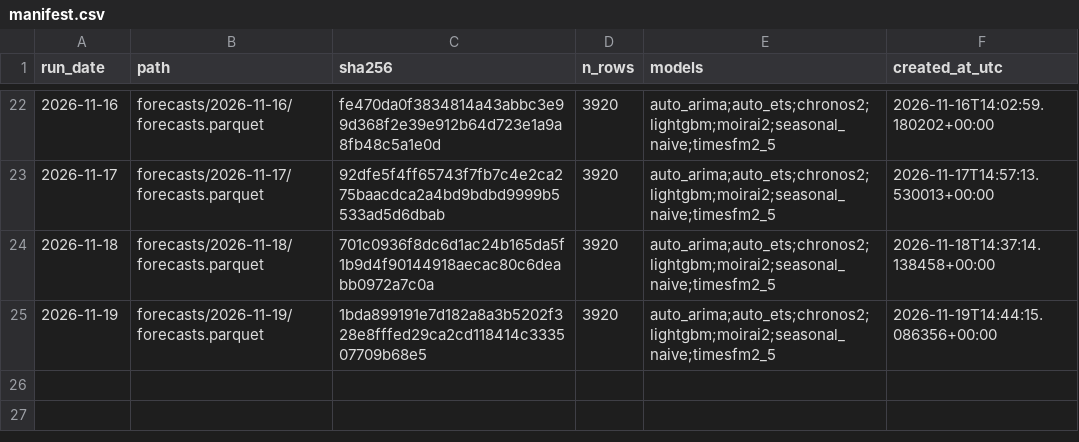
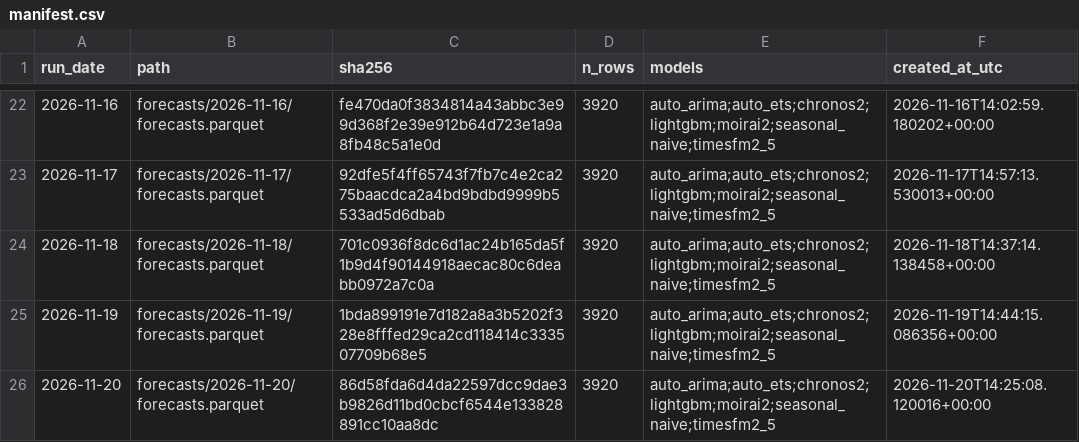
Before and after one commit to Tharun0127/Bhavishya, a CSV file: manifest.csv, drawn as a sheet; only a part is shown, gaps mark what is left out.

Commit message:
forecasts: 2026-11-20

```diff
--- a/manifest.csv
+++ b/manifest.csv
@@ -25 +25,2 @@ run_date,path,sha256,n_rows,models,created_at_utc
 2026-11-19,forecasts/2026-11-19/forecasts.parquet,1bda899191e7d182a8a3b5202f328e8fffed29ca2cd118414c333507709b68e5,3920,auto_arima;auto_ets;chronos2;lightgbm;moirai2;seasonal_naive;timesfm2_5,2026-11-19T14:44:15.086356+00:00
+2026-11-20,forecasts/2026-11-20/forecasts.parquet,86d58fda6d4da22597dcc9dae3b9826d11bd0cbcf6544e133828891cc10aa8dc,3920,auto_arima;auto_ets;chronos2;lightgbm;moirai2;seasonal_naive;timesfm2_5,2026-11-20T14:25:08.120016+00:00
```
Also changed, not shown: 3 other files.
